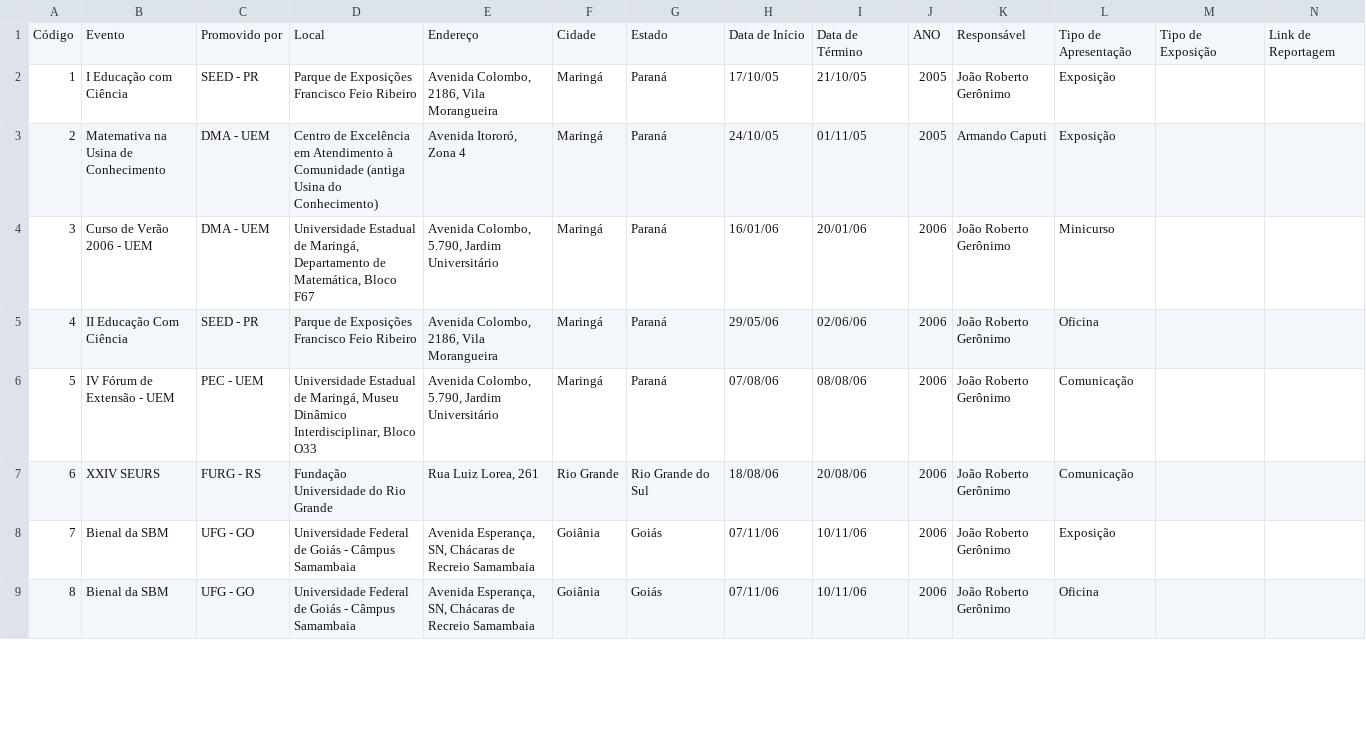
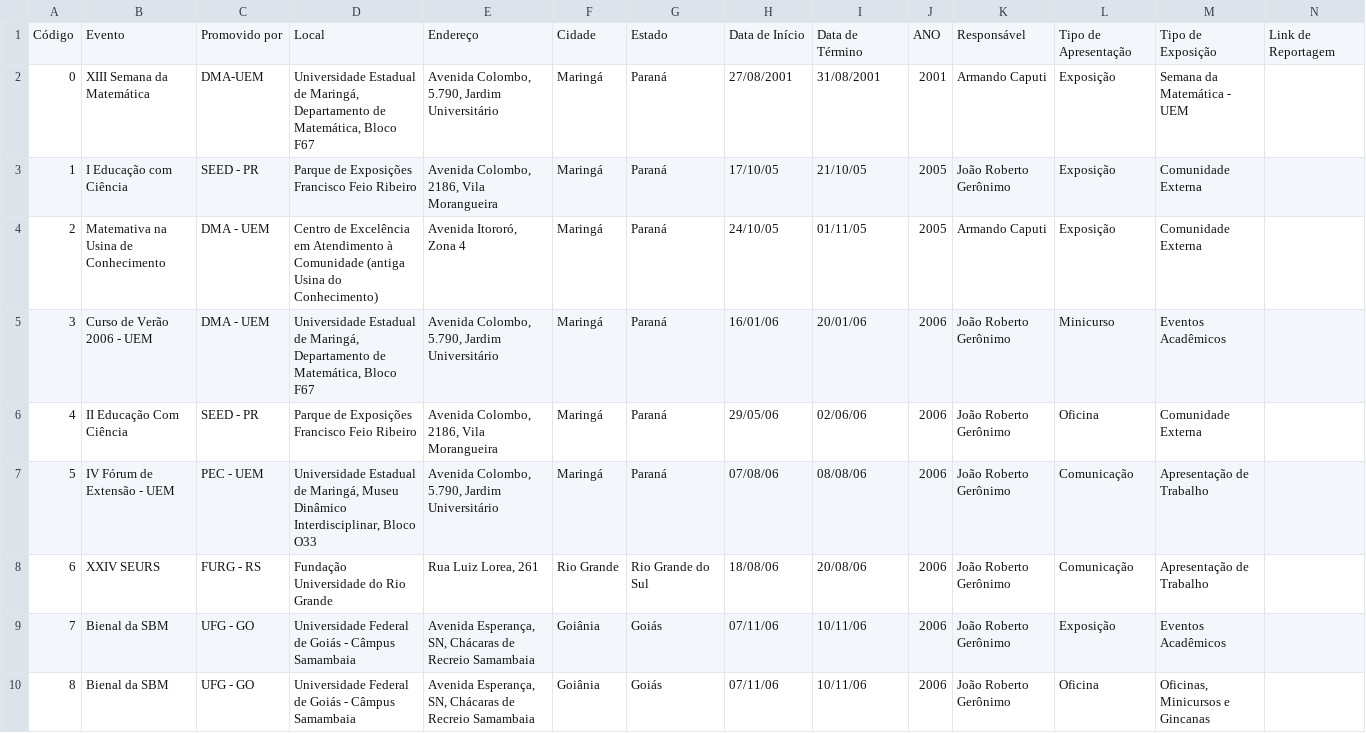
Before and after one commit to MATEMATIVA/matemativa, a CSV file: eventos-extra.csv, drawn as a sheet; only a part is shown; addresses are those after the commit; rows hold the shown columns only; the diff covers the shown part only; the diff names each change by its address in the sheet, - before the commit and + after, or states it on an @@ line.

Commit message:
Add files via upload

```diff
--- a/eventos-extra.csv
+++ b/eventos-extra.csv
+row 2: 0 | XIII Semana da Matemática | DMA-UEM | Universidade Estadual de Maringá, Departamento de Matemática, Bloco F67 | Avenida Colombo, 5.790, Jardim Universitário | Maringá | Paraná | 27/08/2001 | 31/08/2001 | 2001 | Armando Caputi | Exposição | Semana da Matemática - UEM
-M3:M4: (empty)
+M3:M4: Comunidade Externa
-M5: (empty)
+M5: Eventos Acadêmicos
-M6: (empty)
+M6: Comunidade Externa
-M7:M8: (empty)
+M7:M8: Apresentação de Trabalho
-M9: (empty)
+M9: Eventos Acadêmicos
-M10: (empty)
+M10: Oficinas, Minicursos e Gincanas
```
Also changed, not shown: 9 edited cells elsewhere in this file.
